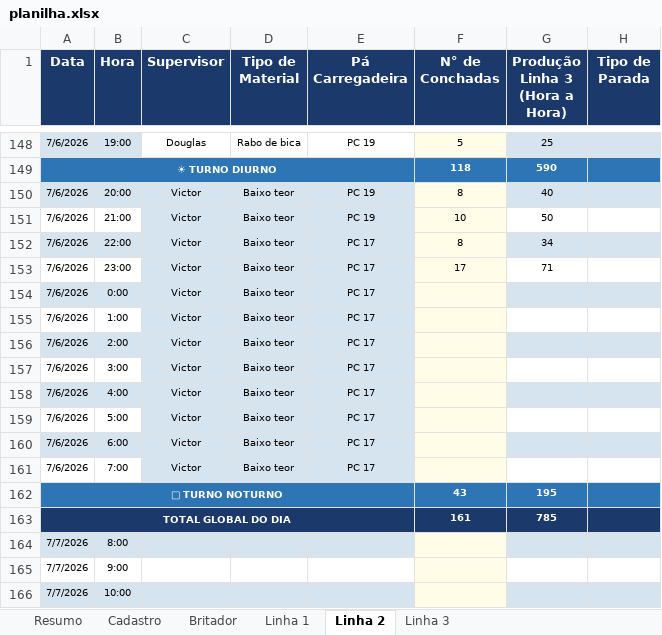
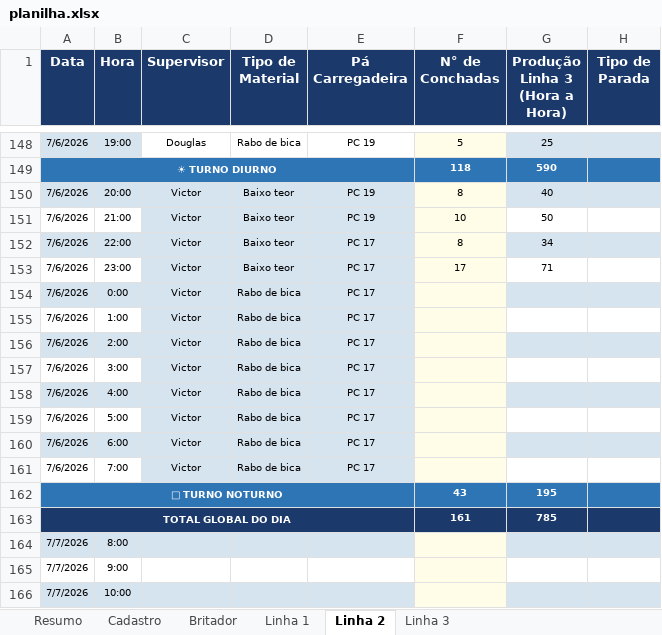
Before and after one commit to Plenz-code/BI-IMPACTANTES-PLANTA, an Excel workbook: planilha.xlsx, sheet Linha 2, drawn as a sheet; only a part is shown, gaps mark what is left out; values as stored, in another font and other column widths than the file's, no borders; the diff names each change by its address in the sheet, - before the commit and + after, or states it on an @@ line.

```diff
--- a/planilha.xlsx (sheet Linha 2)
+++ b/planilha.xlsx (sheet Linha 2)
-D154:D161 (Tipo de Material): Baixo teor
+D154:D161 (Tipo de Material): Rabo de bica
```
Also changed, not shown: sheet Linha 3.
